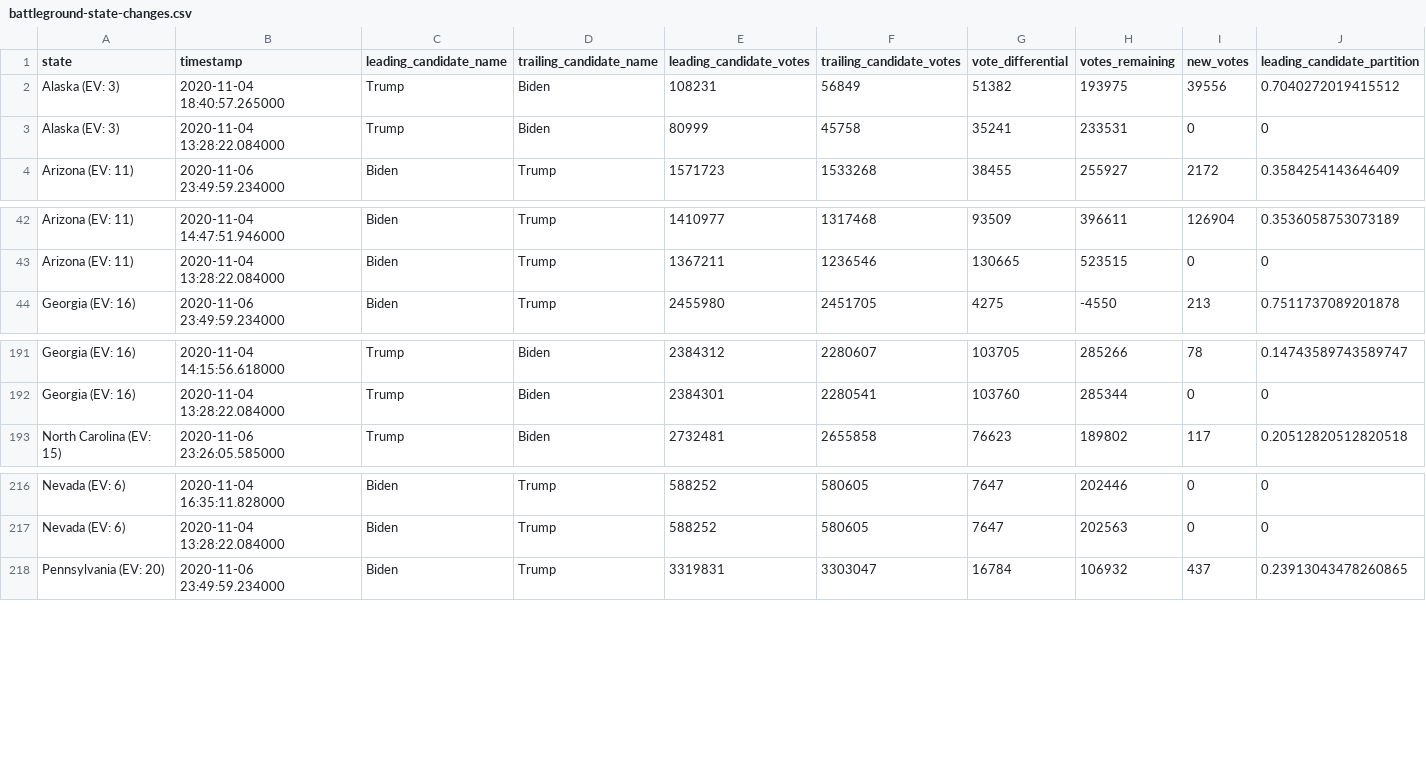
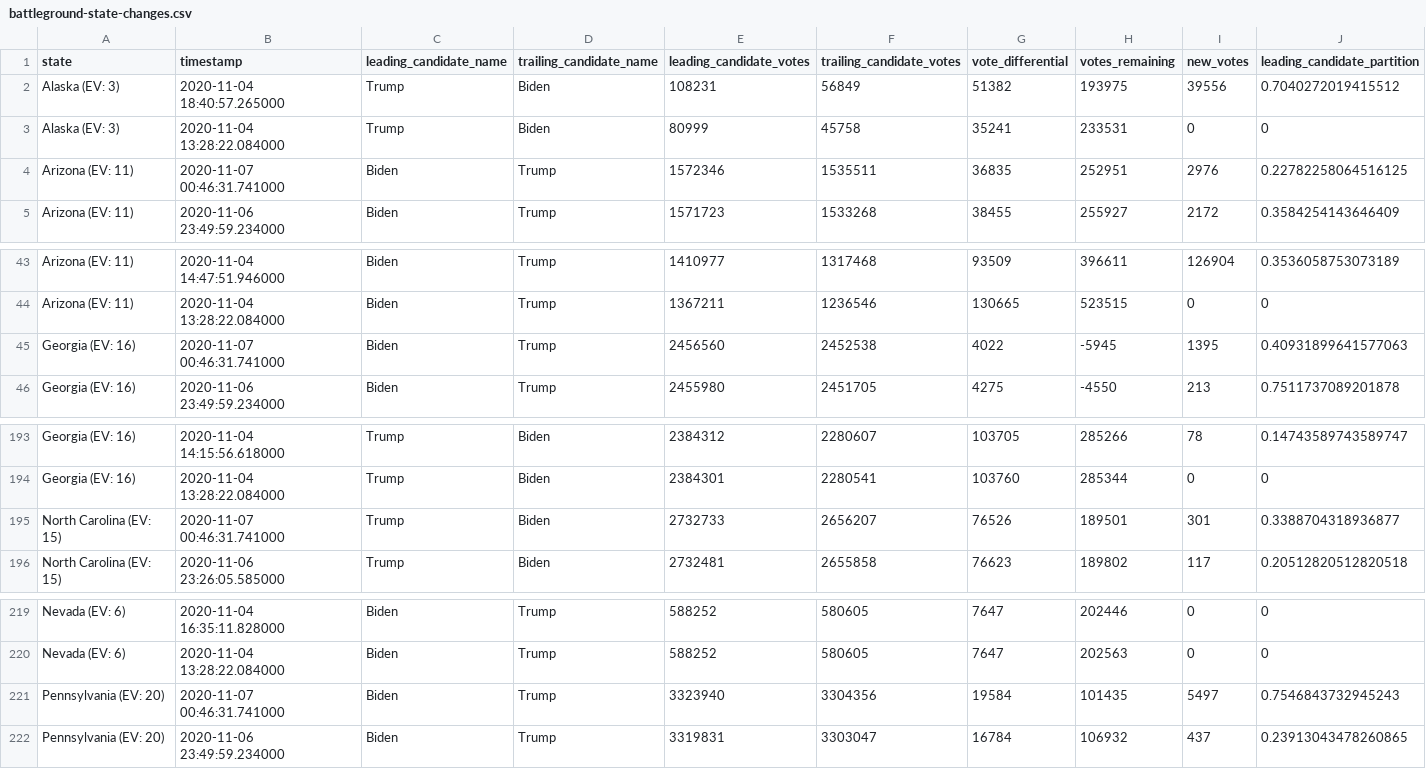
Before and after one commit to WarrenBuffering/nyt-2020-election-scraper, a CSV file: battleground-state-changes.csv, drawn as a sheet; only a part is shown, gaps mark what is left out; rows hold the shown columns only; the diff names each change by its address in the sheet, - before the commit and + after, or states it on an @@ line.

```diff
--- a/battleground-state-changes.csv
+++ b/battleground-state-changes.csv
+row 4: Arizona (EV: 11) | 2020-11-07 00:46:31.741000 | Biden | Trump | 1572346 | 1535511 | 36835 | 252951 | 2976 | 0.22782258064516125
+row 45: Georgia (EV: 16) | 2020-11-07 00:46:31.741000 | Biden | Trump | 2456560 | 2452538 | 4022 | -5945 | 1395 | 0.40931899641577063
+row 195: North Carolina (EV: 15) | 2020-11-07 00:46:31.741000 | Trump | Biden | 2732733 | 2656207 | 76526 | 189501 | 301 | 0.3388704318936877
+row 221: Pennsylvania (EV: 20) | 2020-11-07 00:46:31.741000 | Biden | Trump | 3323940 | 3304356 | 19584 | 101435 | 5497 | 0.7546843732945243
```
Also changed, not shown: 2 other files.
